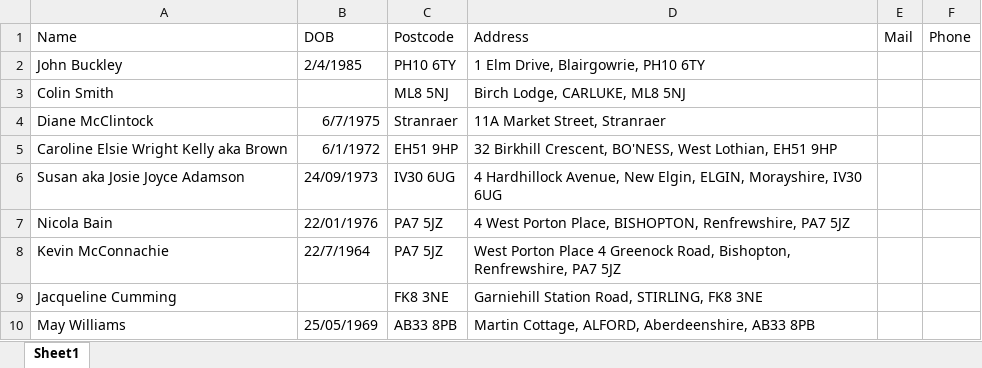
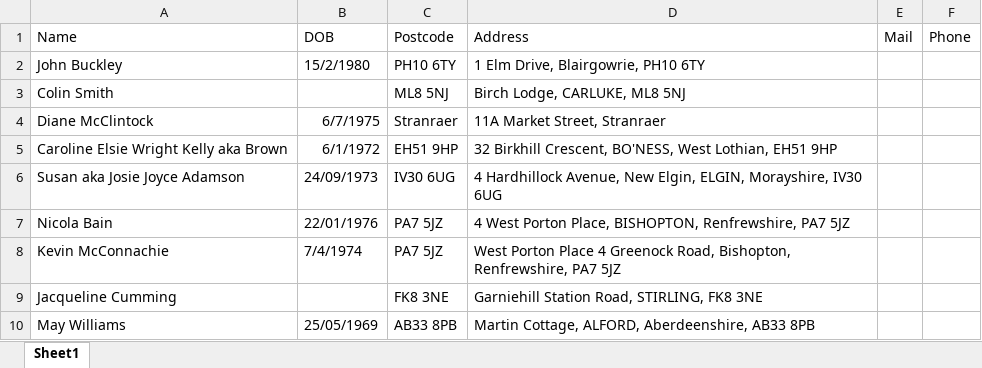
Before and after one commit to PythonSignUpBot/AutoSignBot, an Excel workbook: a.xlsx, sheet Sheet1, drawn as a sheet; values as stored, in another font and other column widths than the file's, no borders; the diff names each change by its address in the sheet, - before the commit and + after, or states it on an @@ line.

Commit message:
Changed.

```diff
--- a/a.xlsx (sheet Sheet1)
+++ b/a.xlsx (sheet Sheet1)
-B2 (DOB): 2/4/1985
+B2 (DOB): 15/2/1980
-B8 (DOB): 22/7/1964
+B8 (DOB): 7/4/1974
```
